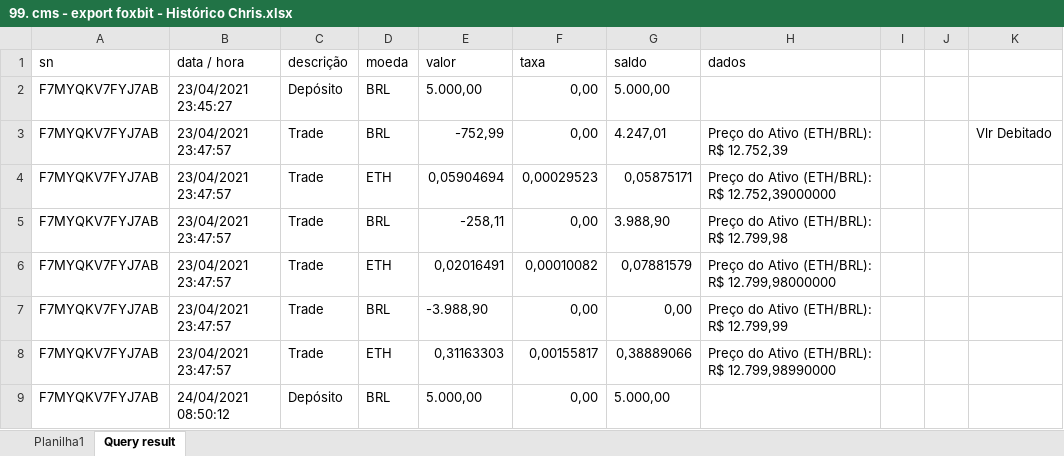
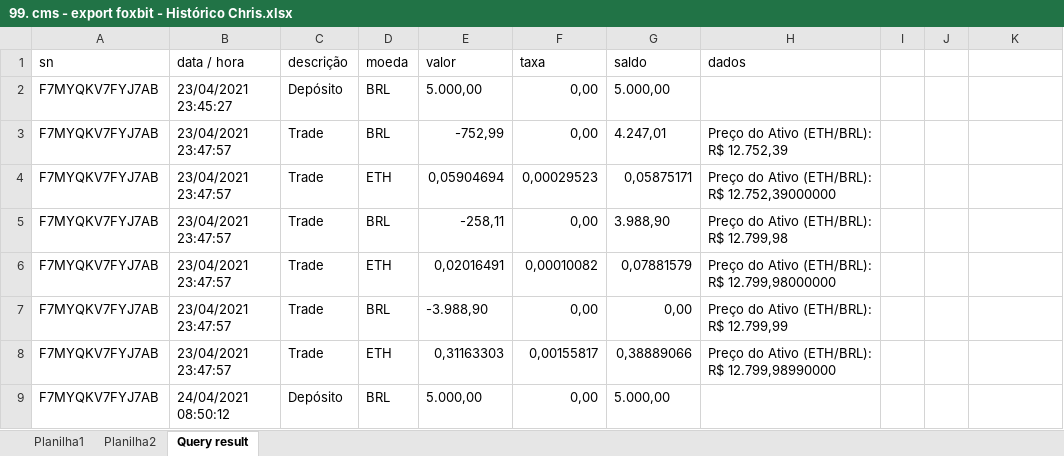
Before and after one commit to ChrisMarSilva/cms-golang, an Excel workbook: cms.golang.tnb.cripo/docs/99. cms - export foxbit - Histórico Chris.xlsx, sheet Query result, drawn as a sheet; only a part is shown; values as stored, in another font and other column widths than the file's, no cell formats; the diff names each change by its address in the sheet, - before the commit and + after, or states it on an @@ line.

```diff
--- a/cms.golang.tnb.cripo/docs/99. cms - export foxbit - Histórico Chris.xlsx (sheet Query result)
+++ b/cms.golang.tnb.cripo/docs/99. cms - export foxbit - Histórico Chris.xlsx (sheet Query result)
+sheet tab: Planilha2
-K3: Vlr Debitado
+K3: (empty)
```
Also changed, not shown: sheet Planilha1, cell formats.
